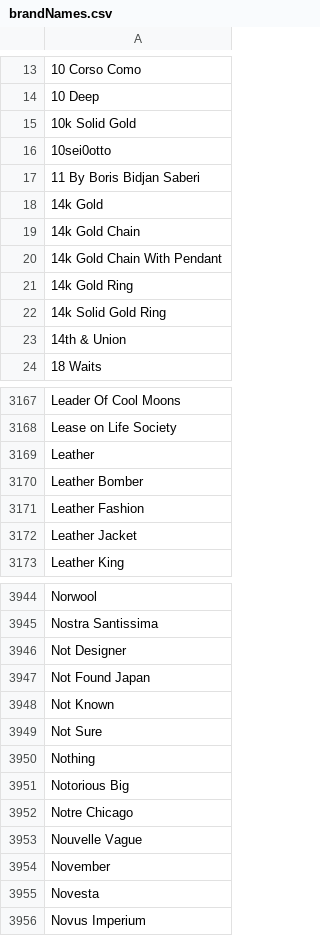
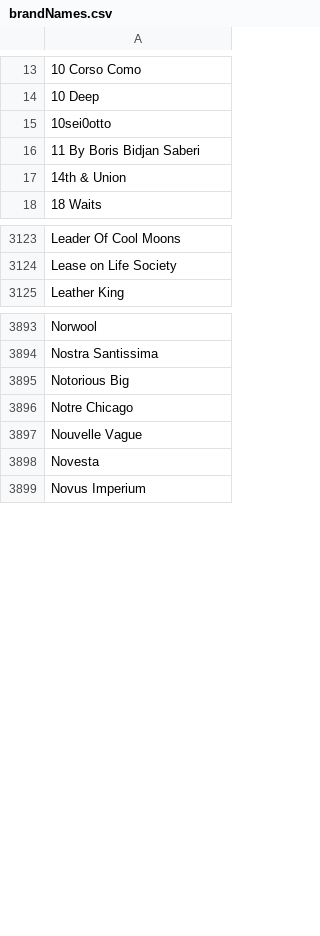
Before and after one commit to cybae0804/MFA-WAYWT-Scraper, a CSV file: brandNames.csv, drawn as a sheet; only a part is shown, gaps mark what is left out; the diff covers the shown part only.

```diff
--- a/brandNames.csv
+++ b/brandNames.csv
@@ -14,10 +14,4 @@
 10 Deep
-10k Solid Gold
 10sei0otto
 11 By Boris Bidjan Saberi
-14k Gold
-14k Gold Chain
-14k Gold Chain With Pendant
-14k Gold Ring
-14k Solid Gold Ring
 14th & Union
@@ -3168,6 +3124,2 @@ Leader Of Cool Moons
 Lease on Life Society
-Leather
-Leather Bomber
-Leather Fashion
-Leather Jacket
 Leather King
@@ -3945,7 +3894,2 @@ Norwool
 Nostra Santissima
-Not Designer
-Not Found Japan
-Not Known
-Not Sure
-Nothing
 Notorious Big
@@ -3953,3 +3897,2 @@ Notre Chicago
 Nouvelle Vague
-November
 Novesta
```
Also changed, not shown: 70 removed rows elsewhere in this file, 2 other files.
